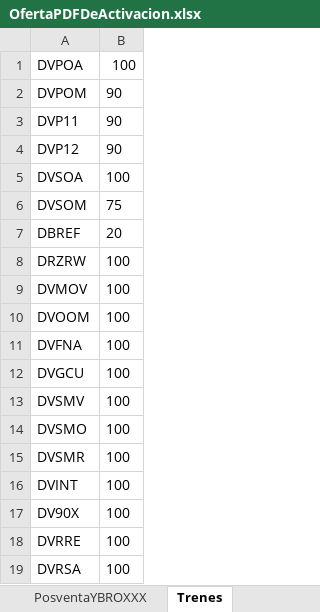
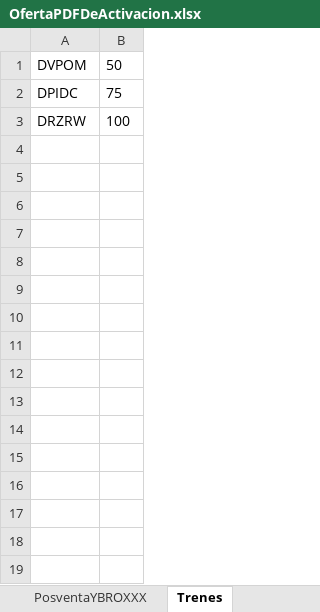
Before and after one commit to ahm22508/Automation_Oferta_And_Anexion_De_Cif_Cases, an Excel workbook: OfertaPDFDeActivacion.xlsx, sheet Trenes, drawn as a sheet; values as stored, in another font and other column widths than the file's, no borders; removed rows and columns are numbered as before the commit, all else as after; the diff names each change by its address in the sheet, - before the commit and + after, or states it on an @@ line.

```diff
--- a/OfertaPDFDeActivacion.xlsx (sheet Trenes)
+++ b/OfertaPDFDeActivacion.xlsx (sheet Trenes)
-row 1: DVPOA | 100
-B1: 90
+B1: 50
-row 3: DVP11 | 90
-row 4: DVP12 | 90
-row 5: DVSOA | 100
-A2: DVSOM
+A2: DPIDC
-row 7: DBREF | 20
-row 9: DVMOV | 100
-row 10: DVOOM | 100
-row 11: DVFNA | 100
-row 12: DVGCU | 100
-row 13: DVSMV | 100
-row 14: DVSMO | 100
-row 15: DVSMR | 100
-row 16: DVINT | 100
-row 17: DV90X | 100
-row 18: DVRRE | 100
-row 19: DVRSA | 100
```
Also changed, not shown: sheet Minutos, sheet PosventaYBROXXX, sheet Descuentos, 4 other files.
